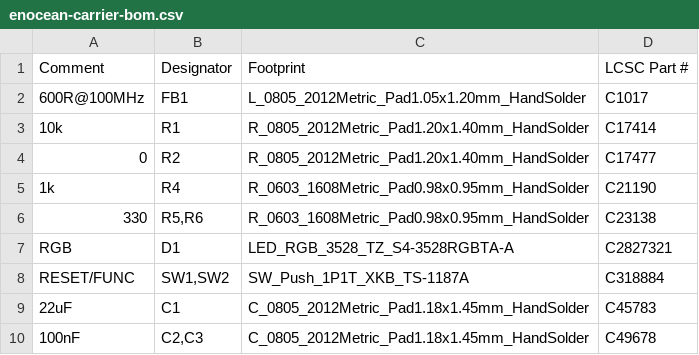
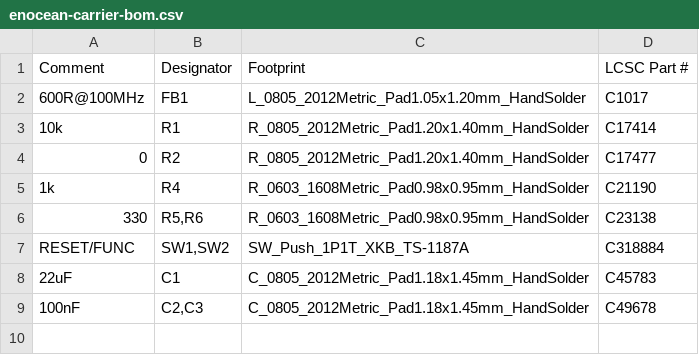
Before and after one commit to BerndDA/enocean-ble-matter-bridge, a CSV file: hardware/enocean-carrier/fab/enocean-carrier-bom.csv, drawn as a sheet.

```diff
--- a/hardware/enocean-carrier/fab/enocean-carrier-bom.csv
+++ b/hardware/enocean-carrier/fab/enocean-carrier-bom.csv
@@ -6,3 +6,2 @@ Comment,Designator,Footprint,LCSC Part #
 330,"R5,R6",R_0603_1608Metric_Pad0.98x0.95mm_HandSolder,C23138
-RGB,D1,LED_RGB_3528_TZ_S4-3528RGBTA-A,C2827321
 RESET/FUNC,"SW1,SW2",SW_Push_1P1T_XKB_TS-1187A,C318884
```
Also changed, not shown: hardware/enocean-carrier/fab/enocean-carrier-cpl.csv, 6 other files.
